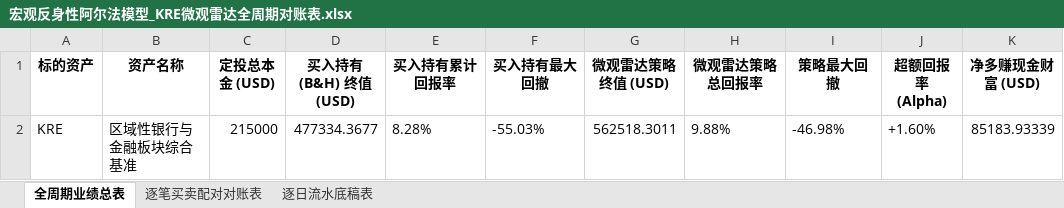
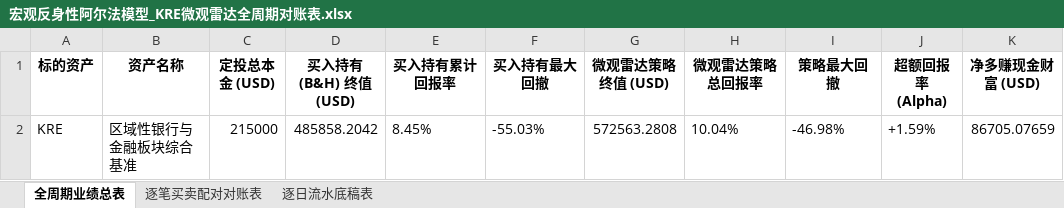
Before and after one commit to JiananZhao/html, an Excel workbook: 宏观反身性阿尔法模型_KRE微观雷达全周期对账表.xlsx, sheet 全周期业绩总表, drawn as a sheet; only a part is shown; values as stored, in another font and other column widths than the file's, no borders; the diff names each change by its address in the sheet, - before the commit and + after, or states it on an @@ line.

```diff
--- a/宏观反身性阿尔法模型_KRE微观雷达全周期对账表.xlsx (sheet 全周期业绩总表)
+++ b/宏观反身性阿尔法模型_KRE微观雷达全周期对账表.xlsx (sheet 全周期业绩总表)
-D2 (买入持有 (B&H) 终值 (USD)): 477334.3677
+D2 (买入持有 (B&H) 终值 (USD)): 485858.2042
-E2 (买入持有累计回报率): 8.28%
+E2 (买入持有累计回报率): 8.45%
-G2 (微观雷达策略终值 (USD)): 562518.3011
+G2 (微观雷达策略终值 (USD)): 572563.2808
-H2 (微观雷达策略总回报率): 9.88%
+H2 (微观雷达策略总回报率): 10.04%
-J2 (超额回报率 (Alpha)): +1.60%
+J2 (超额回报率 (Alpha)): +1.59%
-K2 (净多赚现金财富 (USD)): 85183.93339
+K2 (净多赚现金财富 (USD)): 86705.07659
```
Also changed, not shown: sheet 逐日流水底稿表, 宏观反身性阿尔法模型_IGV微观雷达全周期对账表.xlsx, 宏观反身性阿尔法模型_NOW微观雷达全周期对账表.xlsx, 36 other files.
